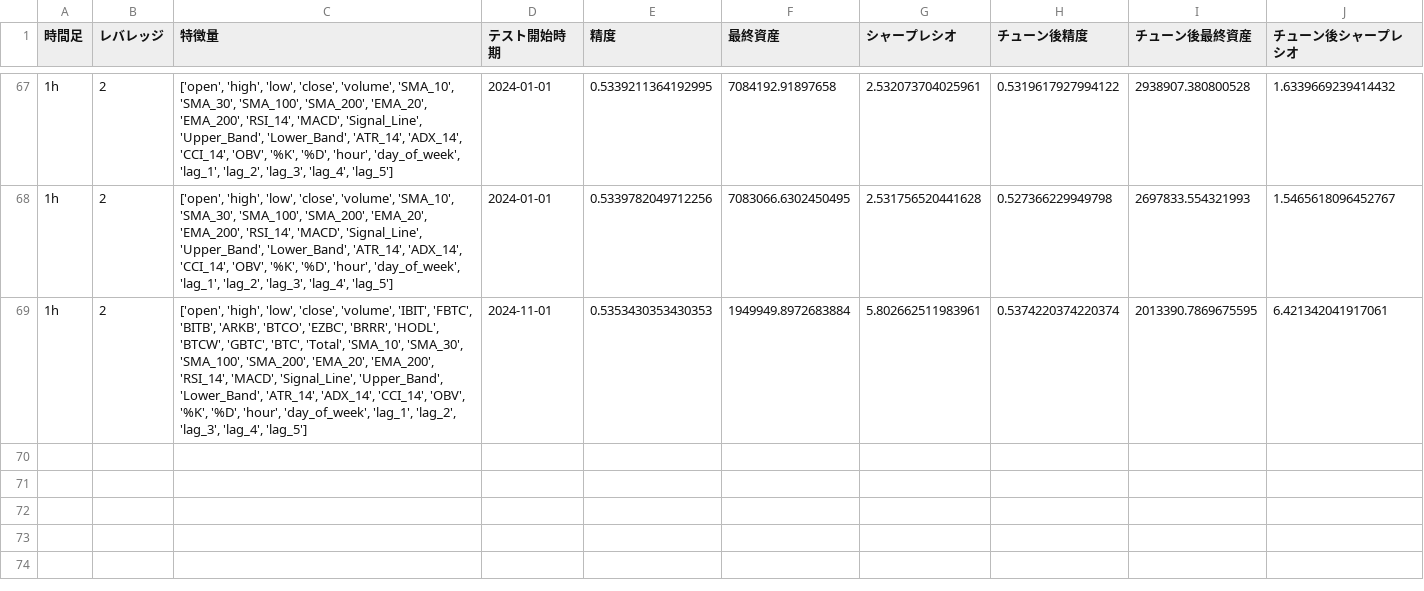
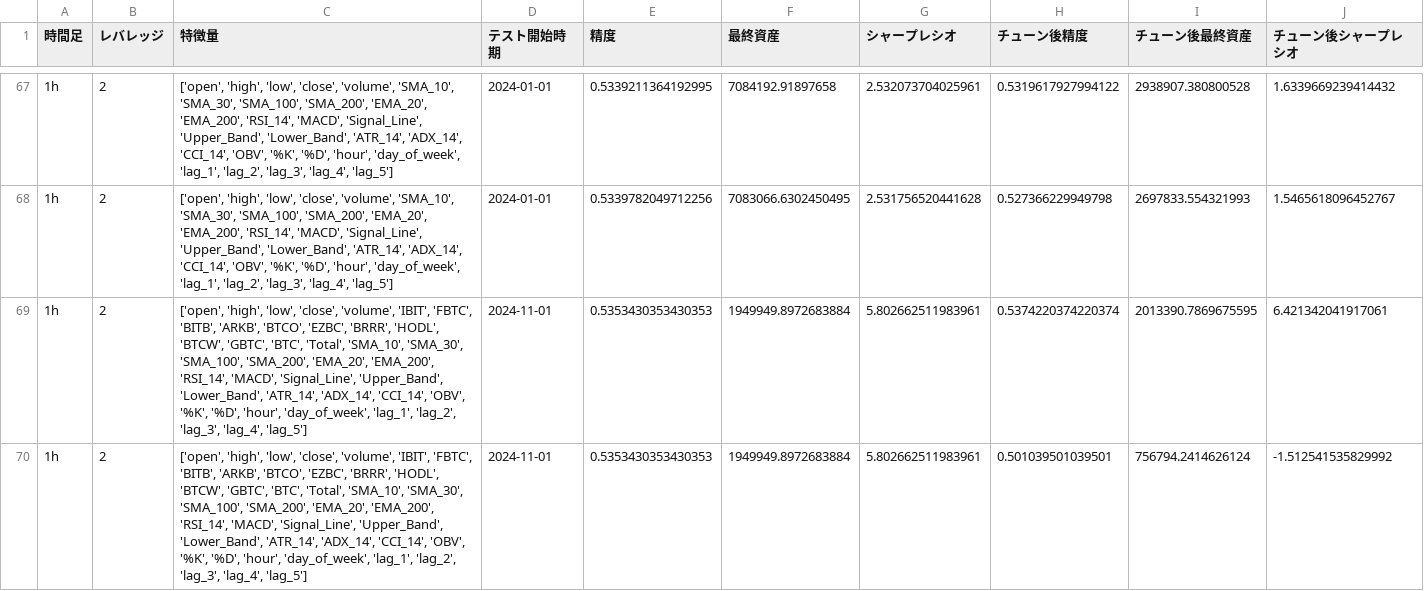
Before and after one commit to mikoto2726/mlbot, a CSV file: result.csv, drawn as a sheet; only a part is shown, gaps mark what is left out.

```diff
--- a/result.csv
+++ b/result.csv
@@ -69 +69,2 @@
 1h,2,"['open', 'high', 'low', 'close', 'volume', 'IBIT', 'FBTC', 'BITB', 'ARKB', 'BTCO', 'EZBC', 'BRRR', 'HODL', 'BTCW', 'GBTC', 'BTC', 'Total', 'SMA_10', 'SMA_30', 'SMA_100', 'SMA_200', 'EMA_20', 'EMA_200', 'RSI_14', 'MACD', 'Signal_Line', 'Upper_Band', 'Lower_Band', 'ATR_14', 'ADX_14', 'CCI_14', 'OBV', '%K', '%D', 'hour', 'day_of_week', 'lag_1', 'lag_2', 'lag_3', 'lag_4', 'lag_5']",2024-11-01,0.5353430353430353,1949949.8972683884,5.802662511983961,0.5374220374220374,2013390.7869675595,6.421342041917061
+1h,2,"['open', 'high', 'low', 'close', 'volume', 'IBIT', 'FBTC', 'BITB', 'ARKB', 'BTCO', 'EZBC', 'BRRR', 'HODL', 'BTCW', 'GBTC', 'BTC', 'Total', 'SMA_10', 'SMA_30', 'SMA_100', 'SMA_200', 'EMA_20', 'EMA_200', 'RSI_14', 'MACD', 'Signal_Line', 'Upper_Band', 'Lower_Band', 'ATR_14', 'ADX_14', 'CCI_14', 'OBV', '%K', '%D', 'hour', 'day_of_week', 'lag_1', 'lag_2', 'lag_3', 'lag_4', 'lag_5']",2024-11-01,0.5353430353430353,1949949.8972683884,5.802662511983961,0.501039501039501,756794.2414626124,-1.512541535829992
```
Also changed, not shown: lgb_tuned_pred.csv, 7 other files.
